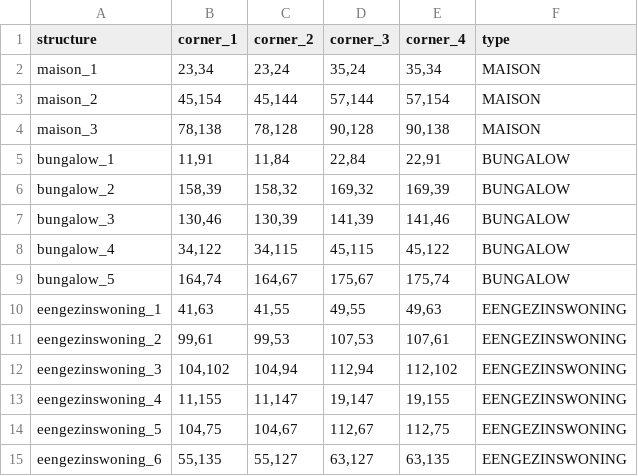
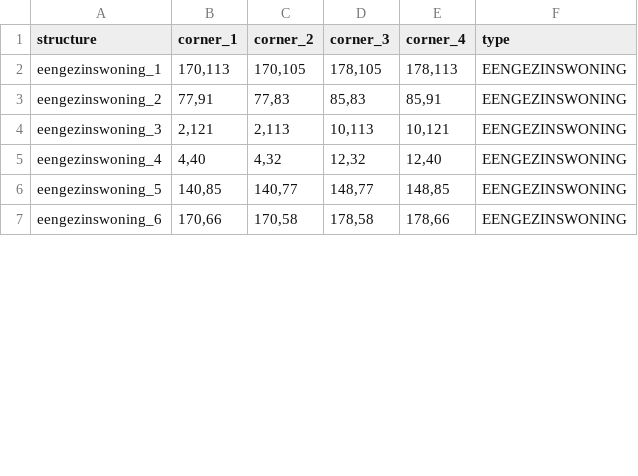
Before and after one commit to zoebreed/Amstelhaege, a CSV file: results/output.csv, drawn as a sheet; only a part is shown; the diff covers the shown part only.

```diff
--- a/results/output.csv
+++ b/results/output.csv
@@ -1,15 +1,7 @@
 structure,corner_1,corner_2,corner_3,corner_4,type
-maison_1,"23,34","23,24","35,24","35,34",MAISON
-maison_2,"45,154","45,144","57,144","57,154",MAISON
-maison_3,"78,138","78,128","90,128","90,138",MAISON
-bungalow_1,"11,91","11,84","22,84","22,91",BUNGALOW
-bungalow_2,"158,39","158,32","169,32","169,39",BUNGALOW
-bungalow_3,"130,46","130,39","141,39","141,46",BUNGALOW
-bungalow_4,"34,122","34,115","45,115","45,122",BUNGALOW
-bungalow_5,"164,74","164,67","175,67","175,74",BUNGALOW
-eengezinswoning_1,"41,63","41,55","49,55","49,63",EENGEZINSWONING
-eengezinswoning_2,"99,61","99,53","107,53","107,61",EENGEZINSWONING
-eengezinswoning_3,"104,102","104,94","112,94","112,102",EENGEZINSWONING
-eengezinswoning_4,"11,155","11,147","19,147","19,155",EENGEZINSWONING
-eengezinswoning_5,"104,75","104,67","112,67","112,75",EENGEZINSWONING
-eengezinswoning_6,"55,135","55,127","63,127","63,135",EENGEZINSWONING
+eengezinswoning_1,"170,113","170,105","178,105","178,113",EENGEZINSWONING
+eengezinswoning_2,"77,91","77,83","85,83","85,91",EENGEZINSWONING
+eengezinswoning_3,"2,121","2,113","10,113","10,121",EENGEZINSWONING
+eengezinswoning_4,"4,40","4,32","12,32","12,40",EENGEZINSWONING
+eengezinswoning_5,"140,85","140,77","148,77","148,85",EENGEZINSWONING
+eengezinswoning_6,"170,66","170,58","178,58","178,66",EENGEZINSWONING
```
Also changed, not shown: 8 added rows and 25 edited cells elsewhere in this file, 9 other files.
